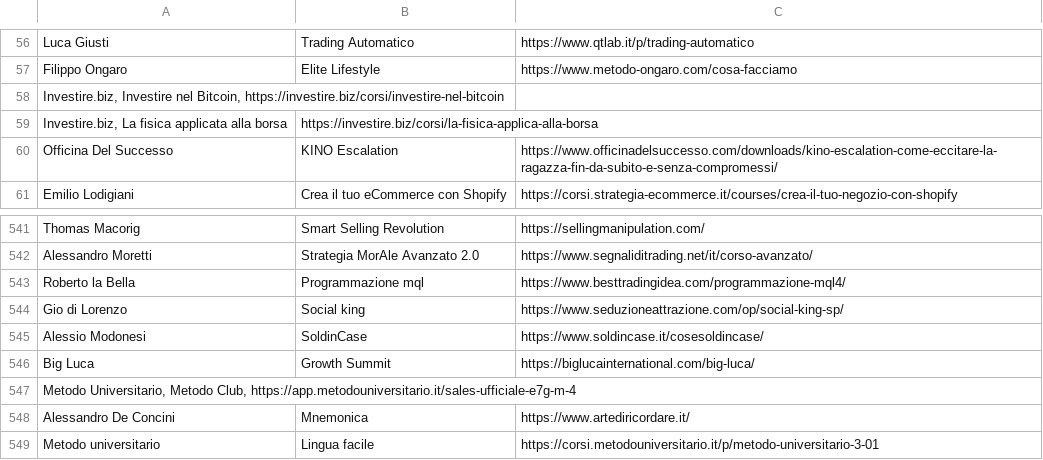
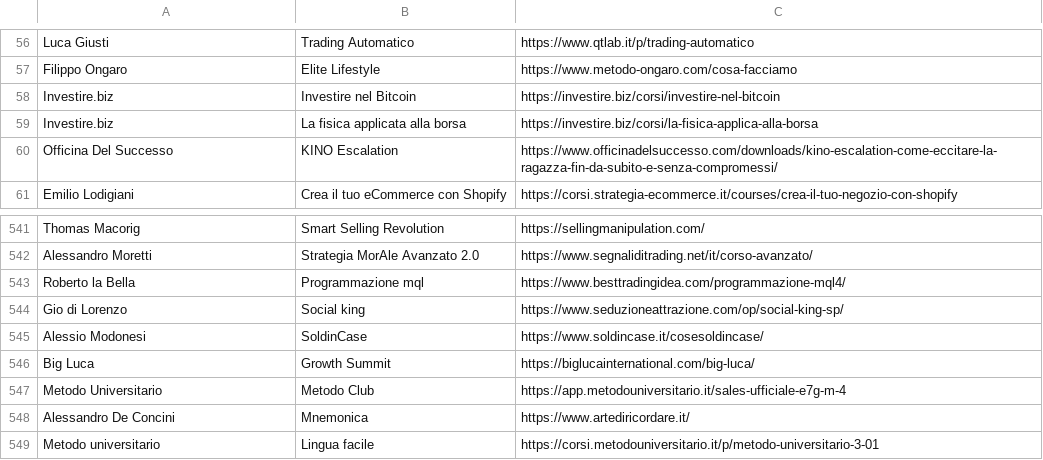
Before and after one commit to dadacaapp/tools, a CSV file: database.csv, drawn as a sheet; only a part is shown, gaps mark what is left out; removed rows and columns are numbered as before the commit, all else as after; the diff names each change by its address in the sheet, - before the commit and + after, or states it on an @@ line.

Commit message:
Update database.csv

```diff
--- a/database.csv
+++ b/database.csv
-row 58: Investire.biz, Investire nel Bitcoin, https://investire.biz/corsi/investire-nel-bitcoin
-row 59: Investire.biz, La fisica applicata alla borsa | https://investire.biz/corsi/la-fisica-applica-alla-borsa
+row 58: Investire.biz | Investire nel Bitcoin | https://investire.biz/corsi/investire-nel-bitcoin
+row 59: Investire.biz | La fisica applicata alla borsa | https://investire.biz/corsi/la-fisica-applica-alla-borsa
-row 547: Metodo Universitario, Metodo Club, https://app.metodouniversitario.it/sales-ufficiale-e7g-m-4
+row 547: Metodo Universitario | Metodo Club | https://app.metodouniversitario.it/sales-ufficiale-e7g-m-4
```
